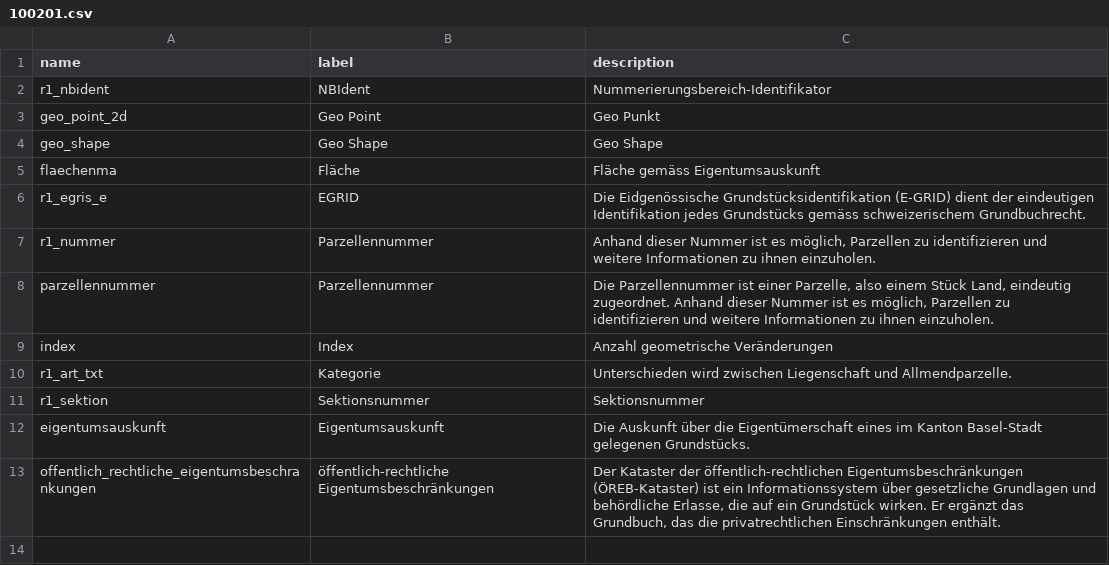
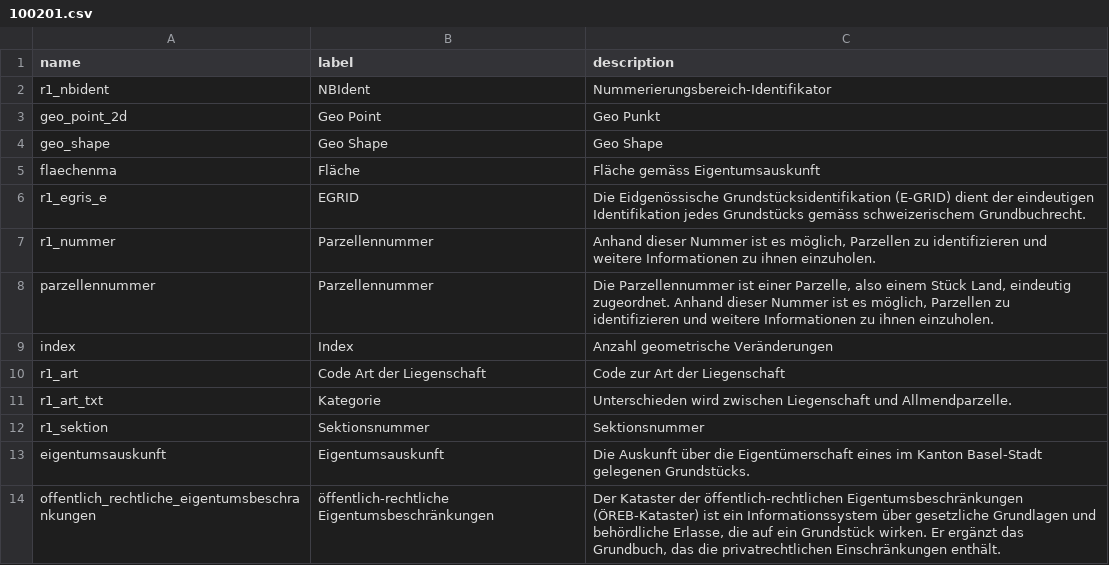
Before and after one commit to opendatabs/data-processing, a CSV file: gva_geodatenshop/100201.csv, drawn as a sheet; the diff names each change by its address in the sheet, - before the commit and + after, or states it on an @@ line.

Commit message:
Adjust shemafile 100201

```diff
--- a/gva_geodatenshop/100201.csv
+++ b/gva_geodatenshop/100201.csv
+row 10: r1_art | Code Art der Liegenschaft | Code zur Art der Liegenschaft
```
